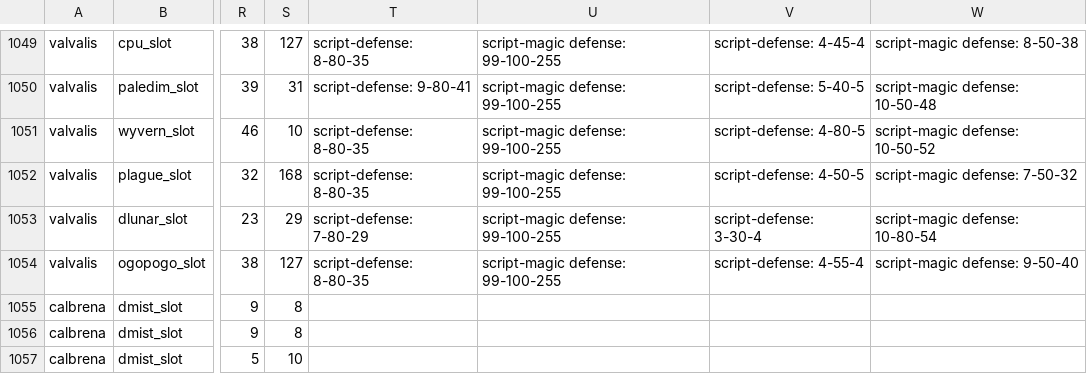
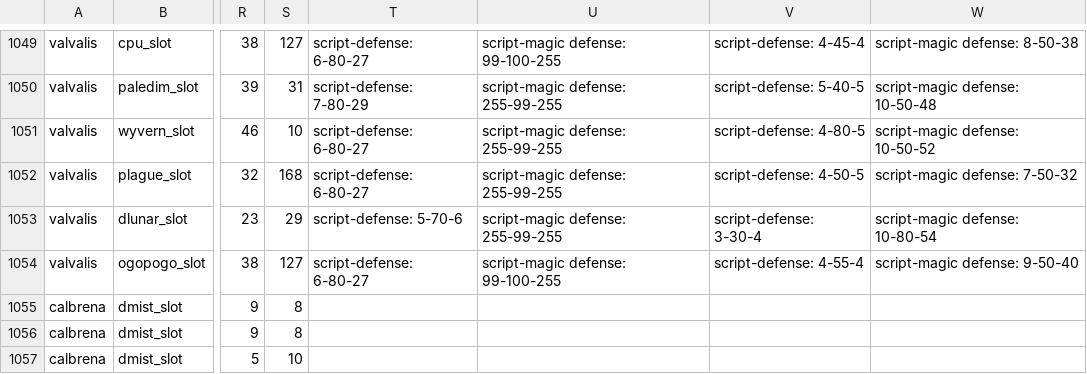
Before and after one commit to galeswift/FreeEnterpriseGaleswift, a CSV file: boss_scaling_stats_et_new.csv, drawn as a sheet; only a part is shown, gaps mark what is left out; the diff covers the shown part only; the diff names each change by its address in the sheet, - before the commit and + after, or states it on an @@ line.

Commit message:
Updates to Valvalis's defense stats
Folks have finally played v4.6.3 enough to see moon Valvalis be an
absolute monster, and we have seen that 9-10 guaranteed evade
multipliers is just too many. So, in the interest of gameplay balance,
we modify Val's defenses to make the fight less frustrating, while
still scaling them up when appropriate. There are two changes:

1. Tornado Valvalis has its evade multipliers capped when the
stats would be scaled up (level ratio > 1, effectively, because
no other boss has the same level as Valvalis). The cap is given by
(base evade mults) + 4 - (base evade mults // 2), with // being integer
division. That way, bosses with already-non-trivial defenses do not
get the full boost from being in tornado phase. (We use "4" here
because as per the recent changes, we cap the scaling boost at a
scale factor of 1, instead of letting (4,45,4) get scaled upwards of
2.5 times). The end result is a much more manageable set of fights
in summon/Giant/moon spots, while still giving them a bit more defense
than otherwise.

2. On -monsterevade, Val correctly sets its defenses back to the
base defense for the spot when leaving tornado form. However, *without*
-monsterevade, Val would (correctly!) set its defenses to the nominal
defenses, and *not* what the game actually loads at the start of the
fight (effectively 0-0-[defense value]). So, we manually check for no
-monsterevade and adjust the scripted stat change to return to what
the game actually loads, which should match expectations (and vanilla
FE, for that matter, since in main branch FE this scripted stat change
is always 0-0-0; so, the only difference is a few points of defense).

boss_rando has the only changes, except that the stats sheets have
been regenerated for the "new" scripted stats.

```diff
--- a/boss_scaling_stats_et_new.csv
+++ b/boss_scaling_stats_et_new.csv
-T1049: script-defense: 8-80-35
+T1049: script-defense: 6-80-27
-T1050: script-defense: 9-80-41
+T1050: script-defense: 7-80-29
-U1050:U1053: script-magic defense: 99-100-255
+U1050:U1053: script-magic defense: 255-99-255
-T1051:T1052: script-defense: 8-80-35
+T1051:T1052: script-defense: 6-80-27
-T1053: script-defense: 7-80-29
+T1053: script-defense: 5-70-6
-T1054: script-defense: 8-80-35
+T1054: script-defense: 6-80-27
```
Also changed, not shown: 22 edited cells elsewhere in this file, boss_scaling_stats_j_new.csv, boss_scaling_stats_new.csv, 1 other file.
